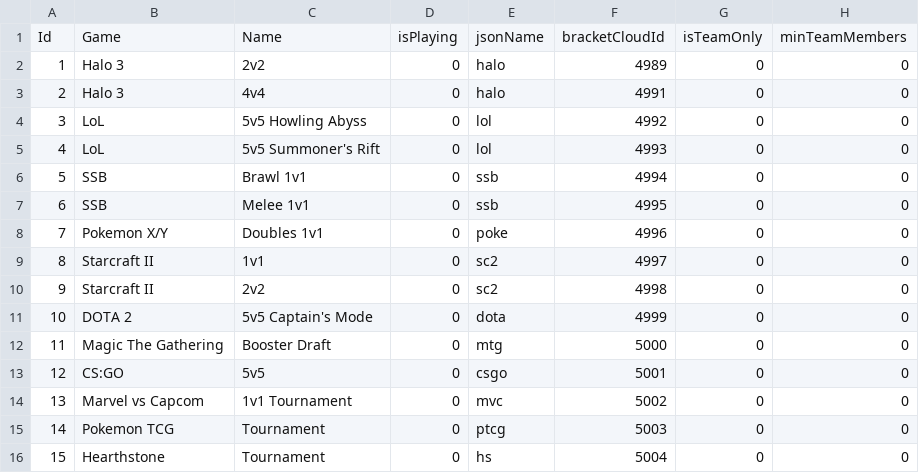
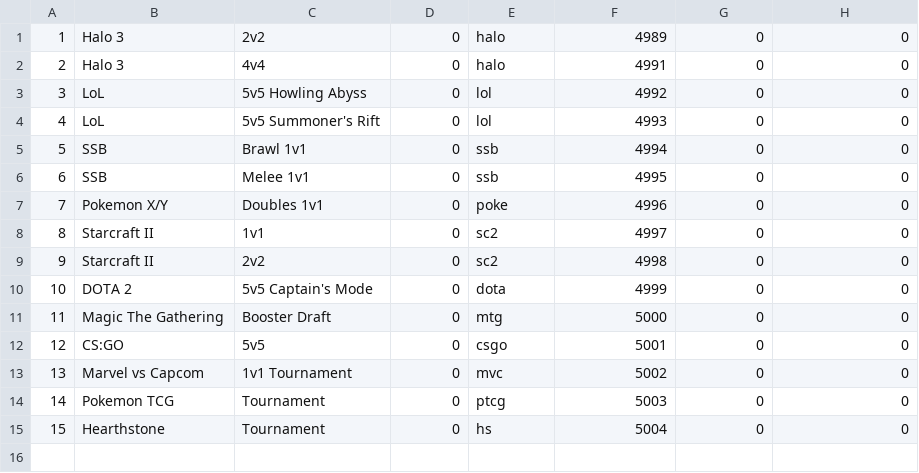
Before and after one commit to FoxxMD/agora, a CSV file: mySQL/tournament data.csv, drawn as a sheet.

Commit message:
Added full credits, closes #3. Removed header from tournament csv

```diff
--- a/mySQL/tournament data.csv
+++ b/mySQL/tournament data.csv
@@ -1,2 +1 @@
-Id,Game,Name,isPlaying,jsonName,bracketCloudId,isTeamOnly,minTeamMembers
 1,"Halo 3",2v2,0,halo,4989,0,0
```
Also changed, not shown: 1 other file.
